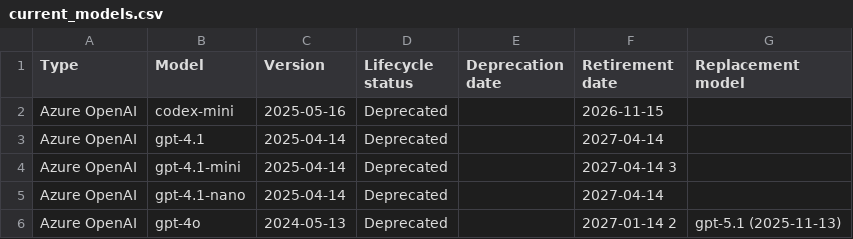
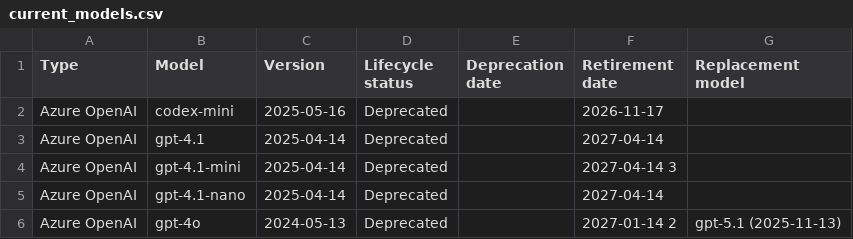
Before and after one commit to conoro/azure-ai-model-retirements-rss, a CSV file: output/current_models.csv, drawn as a sheet; only a part is shown; the diff covers the shown part only.

```diff
--- a/output/current_models.csv
+++ b/output/current_models.csv
@@ -1,3 +1,3 @@
 Type,Model,Version,Lifecycle status,Deprecation date,Retirement date,Replacement model
-Azure OpenAI,codex-mini,2025-05-16,Deprecated,,2026-11-15,
+Azure OpenAI,codex-mini,2025-05-16,Deprecated,,2026-11-17,
 Azure OpenAI,gpt-4.1,2025-04-14,Deprecated,,2027-04-14,
```
Also changed, not shown: 10 added rows, 8 removed rows and 9 edited cells elsewhere in this file, 2 other files.
